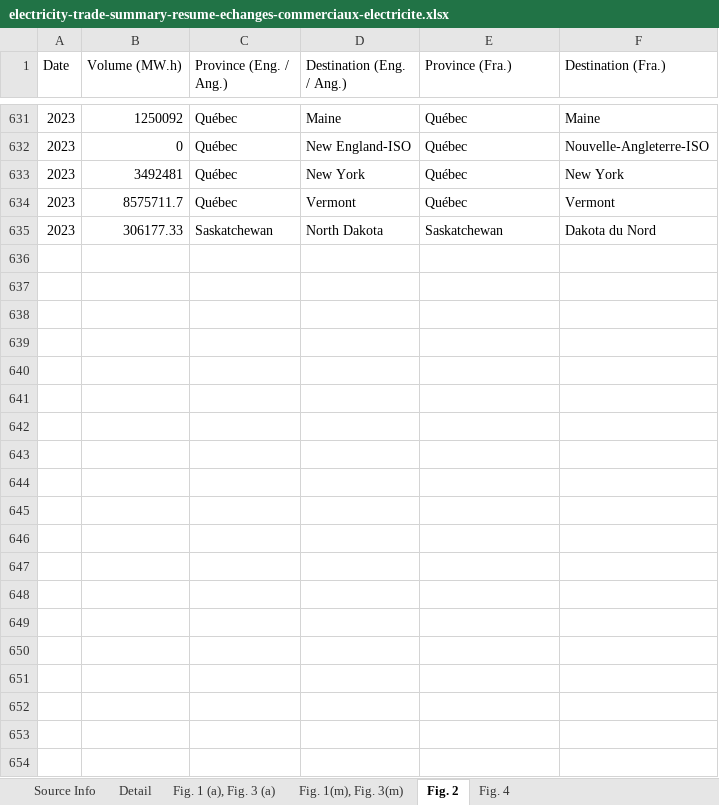
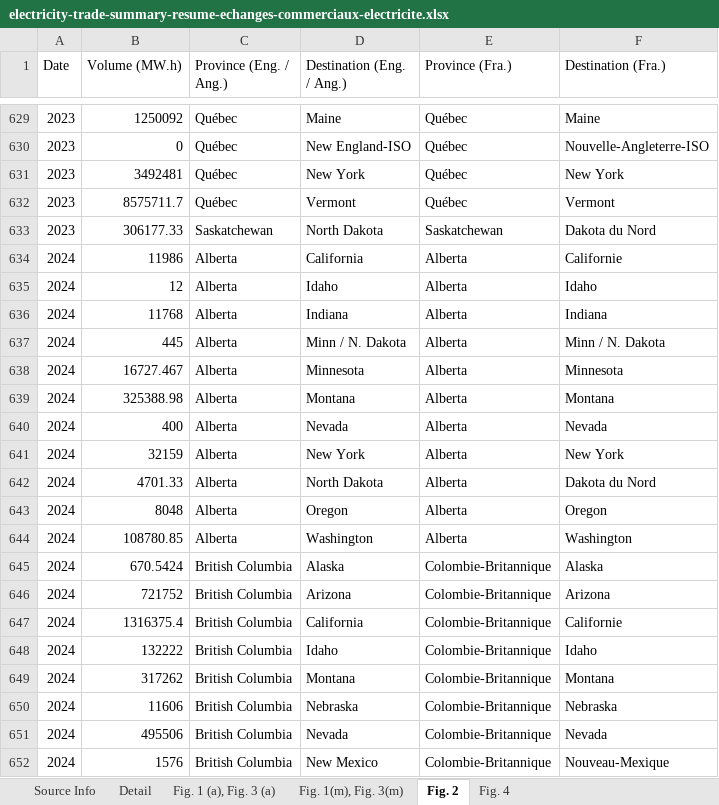
Before and after one commit to ReEDS-Model/ReEDS_Input_Processing, an Excel workbook: exogenous_canadian_trade/data/raw_inputs/electricity-trade-summary-resume-echanges-commerciaux-electricite.xlsx, sheet Fig. 2, drawn as a sheet; only a part is shown, gaps mark what is left out; values as stored, in another font and other column widths than the file's, no borders; the diff covers the shown part only; the diff names each change by its address in the sheet, - before the commit and + after, or states it on an @@ line.

Commit message:
General update of raw/processed inputs (including new CHPE line to NYC) + bugfixes

```diff
--- a/exogenous_canadian_trade/data/raw_inputs/electricity-trade-summary-resume-echanges-commerciaux-electricite.xlsx (sheet Fig. 2)
+++ b/exogenous_canadian_trade/data/raw_inputs/electricity-trade-summary-resume-echanges-commerciaux-electricite.xlsx (sheet Fig. 2)
+row 634: 2024 | 11986 | Alberta | California | Alberta | Californie
+row 635: 2024 | 12 | Alberta | Idaho | Alberta | Idaho
+row 636: 2024 | 11768 | Alberta | Indiana | Alberta | Indiana
+row 637: 2024 | 445 | Alberta | Minn / N. Dakota | Alberta | Minn / N. Dakota
+row 638: 2024 | 16727.467 | Alberta | Minnesota | Alberta | Minnesota
+row 639: 2024 | 325388.98 | Alberta | Montana | Alberta | Montana
+row 640: 2024 | 400 | Alberta | Nevada | Alberta | Nevada
+row 641: 2024 | 32159 | Alberta | New York | Alberta | New York
+row 642: 2024 | 4701.33 | Alberta | North Dakota | Alberta | Dakota du Nord
+row 643: 2024 | 8048 | Alberta | Oregon | Alberta | Oregon
+row 644: 2024 | 108780.85 | Alberta | Washington | Alberta | Washington
+row 645: 2024 | 670.5424 | British Columbia | Alaska | Colombie-Britannique | Alaska
+row 646: 2024 | 721752 | British Columbia | Arizona | Colombie-Britannique | Arizona
+row 647: 2024 | 1316375.4 | British Columbia | California | Colombie-Britannique | Californie
+row 648: 2024 | 132222 | British Columbia | Idaho | Colombie-Britannique | Idaho
+row 649: 2024 | 317262 | British Columbia | Montana | Colombie-Britannique | Montana
+row 650: 2024 | 11606 | British Columbia | Nebraska | Colombie-Britannique | Nebraska
+row 651: 2024 | 495506 | British Columbia | Nevada | Colombie-Britannique | Nevada
+row 652: 2024 | 1576 | British Columbia | New Mexico | Colombie-Britannique | Nouveau-Mexique
```
Also changed, not shown: 139 added rows, 2 removed rows and 22 edited cells elsewhere in this sheet, sheet Fig. 4, sheet Fig. 1(m), Fig. 3(m), sheet Fig. 1 (a), Fig. 3 (a), sheet Source Info, charts or pictures, exogenous_canadian_trade/data/raw_inputs/CER_usa_can_lines.xlsx, exogenous_canadian_trade/data/raw_inputs/Electricity_Interchange.xlsx, 5 other files.
